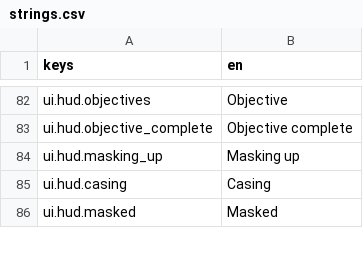
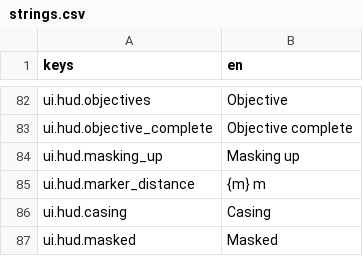
Before and after one commit to LeviticusFigglebottom/Claude-N-Capers, a CSV file: game/content/data/strings/strings.csv, drawn as a sheet; only a part is shown, gaps mark what is left out.

```diff
--- a/game/content/data/strings/strings.csv
+++ b/game/content/data/strings/strings.csv
@@ -84,2 +84,3 @@ ui.hud.objective_complete,Objective complete
 ui.hud.masking_up,Masking up
+ui.hud.marker_distance,{m} m
 ui.hud.casing,Casing
```
Also changed, not shown: 5 other files.
